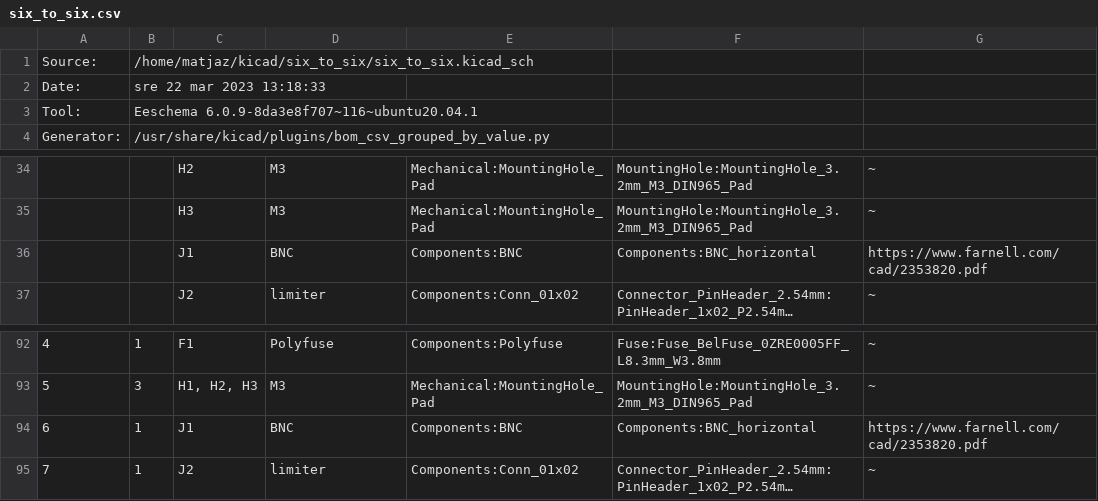
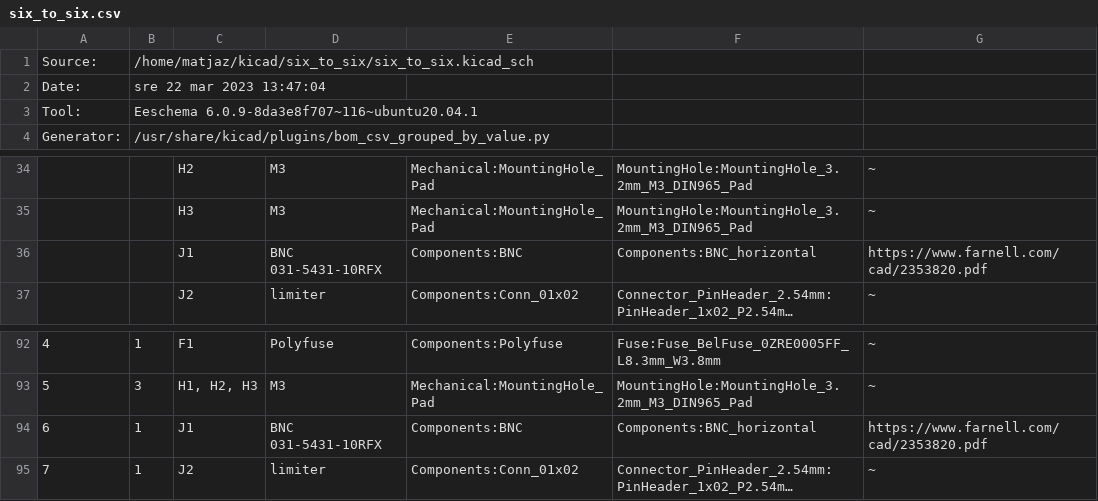
Before and after one commit to s59mz/kicad-six-to-six, a CSV file: six_to_six.csv, drawn as a sheet; only a part is shown, gaps mark what is left out; long unchanged cells end in …; the diff names each change by its address in the sheet, - before the commit and + after, or states it on an @@ line.

```diff
--- a/six_to_six.csv
+++ b/six_to_six.csv
-B2: sre 22 mar 2023 13:18:33
+B2: sre 22 mar 2023 13:47:04
-D36: BNC
+D36: BNC 031-5431-10RFX
-D94: BNC
+D94: BNC 031-5431-10RFX
```
Also changed, not shown: 3 other files.
